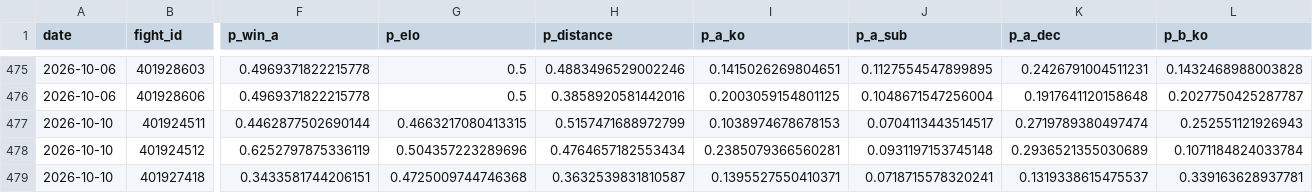
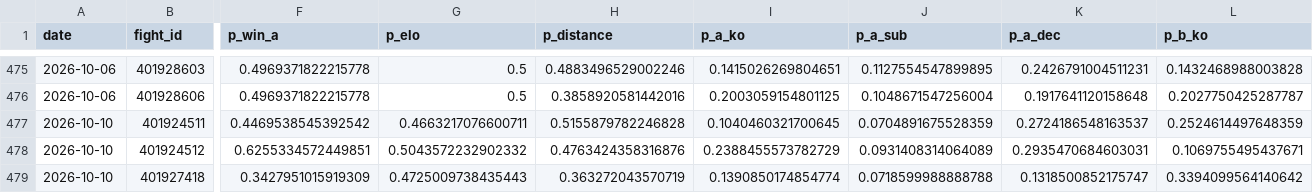
Before and after one commit to azcal/forecasting-lab, a CSV file: data/mma.csv, drawn as a sheet; only a part is shown, gaps mark what is left out; the diff covers the shown part only; the diff names each change by its address in the sheet, - before the commit and + after, or states it on an @@ line.

Commit message:
dashboard data 2026-10-08

```diff
--- a/data/mma.csv
+++ b/data/mma.csv
-F477 (p_win_a): 0.4462877502690144
+F477 (p_win_a): 0.4469538545392542
-G477 (p_elo): 0.4663217080413315
+G477 (p_elo): 0.4663217076600711
-H477 (p_distance): 0.5157471688972799
+H477 (p_distance): 0.5155879782246828
-I477 (p_a_ko): 0.1038974678678153
+I477 (p_a_ko): 0.1040460321700645
-J477 (p_a_sub): 0.0704113443514517
+J477 (p_a_sub): 0.0704891675528359
-K477 (p_a_dec): 0.2719789380497474
+K477 (p_a_dec): 0.2724186548163537
-L477 (p_b_ko): 0.252551121926943
+L477 (p_b_ko): 0.2524614497648359
-F478 (p_win_a): 0.6252797875336119
+F478 (p_win_a): 0.6255334572449851
-G478 (p_elo): 0.504357223289696
+G478 (p_elo): 0.5043572232902332
-H478 (p_distance): 0.4764657182553434
+H478 (p_distance): 0.4763424358316876
-I478 (p_a_ko): 0.2385079366560281
+I478 (p_a_ko): 0.2388455573782729
-J478 (p_a_sub): 0.0931197153745148
+J478 (p_a_sub): 0.0931408314064089
-K478 (p_a_dec): 0.2936521355030689
+K478 (p_a_dec): 0.2935470684603031
-L478 (p_b_ko): 0.1071184824033784
+L478 (p_b_ko): 0.1069755495437671
-F479 (p_win_a): 0.3433581744206151
+F479 (p_win_a): 0.3427951015919309
-G479 (p_elo): 0.4725009744746368
+G479 (p_elo): 0.4725009738435443
-H479 (p_distance): 0.3632539831810587
+H479 (p_distance): 0.363272043570719
-I479 (p_a_ko): 0.1395527550410371
+I479 (p_a_ko): 0.1390850174854774
-J479 (p_a_sub): 0.0718715578320241
+J479 (p_a_sub): 0.0718599988888788
-K479 (p_a_dec): 0.1319338615475537
+K479 (p_a_dec): 0.1318500852175747
-L479 (p_b_ko): 0.339163628937781
+L479 (p_b_ko): 0.3394099564140642
```
Also changed, not shown: 5 added rows and 87 edited cells elsewhere in this file, data/cs2.csv, data/ncaaf.csv, 5 other files.
